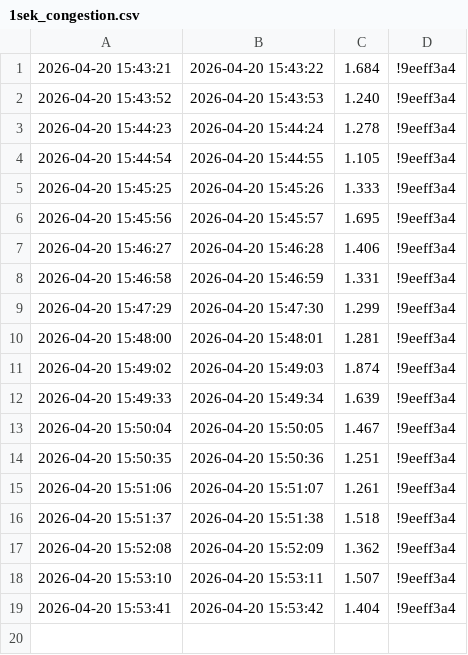
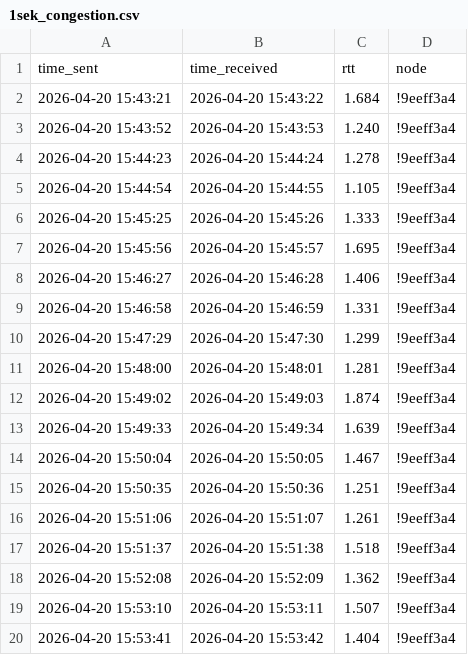
Before and after one commit to njaalsb/Bachelor_Meshtastic, a CSV file: Raspberry-Pi/congenstion_test/1sek_congestion.csv, drawn as a sheet.

Commit message:
La til kolonnenavn i csv congestiontest

```diff
--- a/Raspberry-Pi/congenstion_test/1sek_congestion.csv
+++ b/Raspberry-Pi/congenstion_test/1sek_congestion.csv
@@ -1 +1,2 @@
+"time_sent","time_received","rtt","node"
 2026-04-20 15:43:21,2026-04-20 15:43:22,1.684,!9eeff3a4
```
Also changed, not shown: Raspberry-Pi/congenstion_test/05sek_congestion.csv, Raspberry-Pi/congenstion_test/no_congestion.csv.
